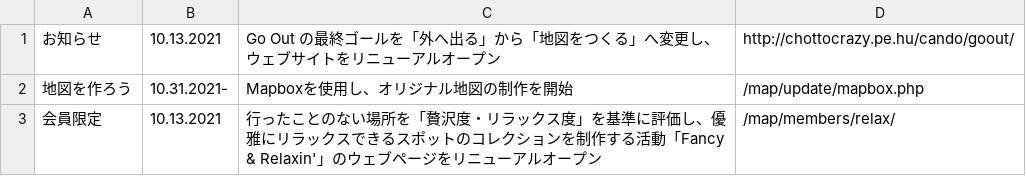
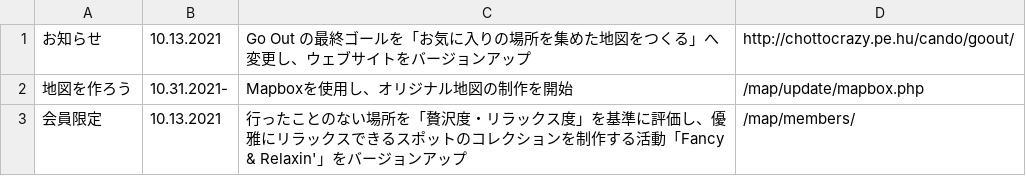
Before and after one commit to creative-community-pehu/goout, a CSV file: update/index.csv, drawn as a sheet.

Commit message:
Update index.csv

```diff
--- a/update/index.csv
+++ b/update/index.csv
@@ -1,3 +1,3 @@
-お知らせ,10.13.2021,"Go Out の最終ゴールを「外へ出る」から「地図をつくる」へ変更し、ウェブサイトをリニューアルオープン",http://chottocrazy.pe.hu/cando/goout/
+お知らせ,10.13.2021,"Go Out の最終ゴールを「お気に入りの場所を集めた地図をつくる」へ変更し、ウェブサイトをバージョンアップ",http://chottocrazy.pe.hu/cando/goout/
 地図を作ろう,10.31.2021-,"Mapboxを使用し、オリジナル地図の制作を開始",/map/update/mapbox.php
-会員限定,10.13.2021,"行ったことのない場所を「贅沢度・リラックス度」を基準に評価し、優雅にリラックスできるスポットのコレクションを制作する活動「Fancy & Relaxin'」のウェブページをリニューアルオープン",/map/members/relax/
+会員限定,10.13.2021,"行ったことのない場所を「贅沢度・リラックス度」を基準に評価し、優雅にリラックスできるスポットのコレクションを制作する活動「Fancy & Relaxin'」をバージョンアップ",/map/members/
```
